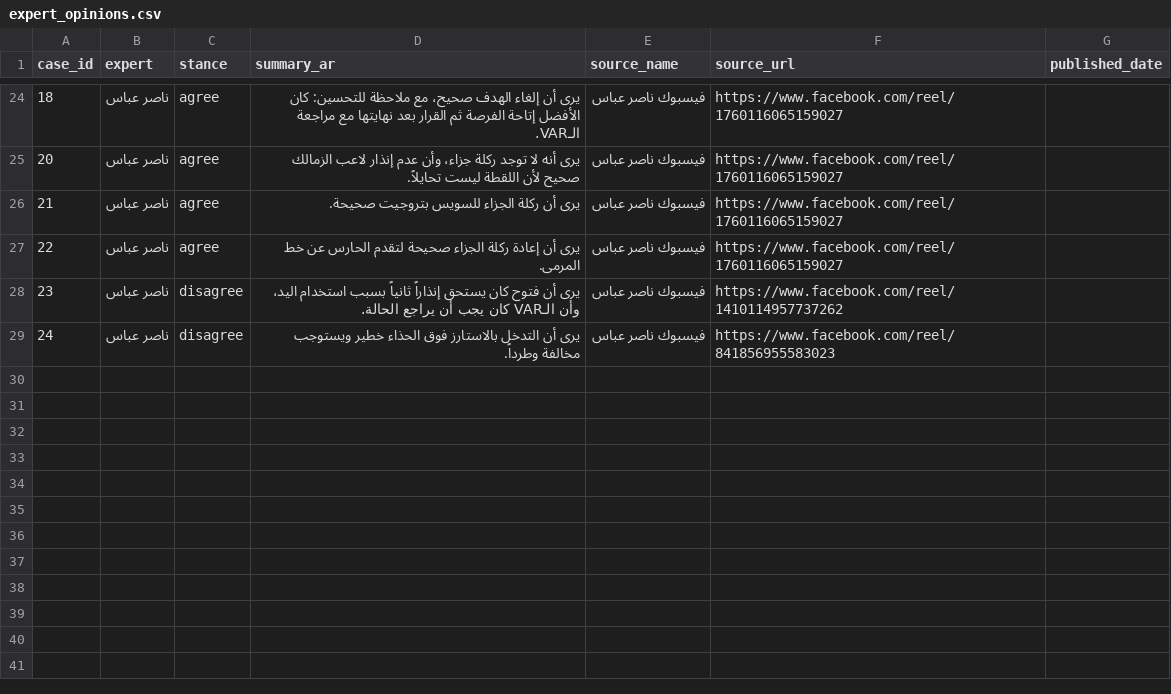
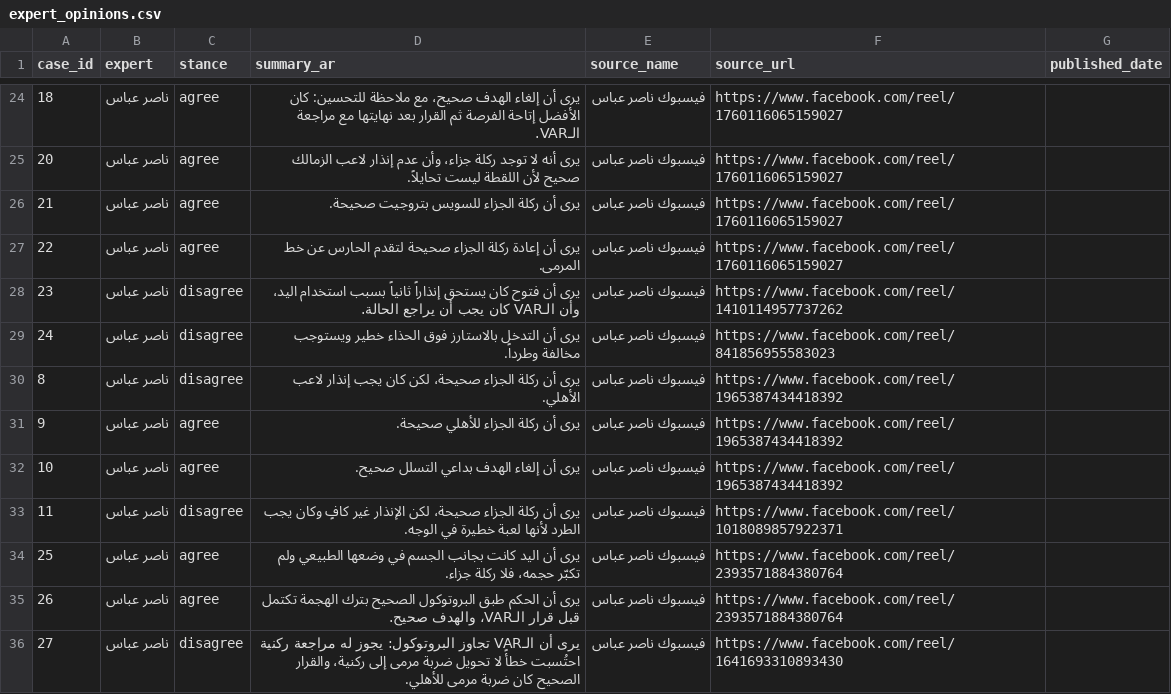
Before and after one commit to MoazReda/sofara, a CSV file: data/raw/expert_opinions.csv, drawn as a sheet; only a part is shown, gaps mark what is left out; the diff covers the shown part only; the diff names each change by its address in the sheet, - before the commit and + after, or states it on an @@ line.

```diff
--- a/data/raw/expert_opinions.csv
+++ b/data/raw/expert_opinions.csv
+row 30: 8 | ناصر عباس | disagree | يرى أن ركلة الجزاء صحيحة، لكن كان يجب إنذار لاعب الأهلي. | فيسبوك ناصر عباس | https://www.facebook.com/reel/1965387434418392
+row 31: 9 | ناصر عباس | agree | يرى أن ركلة الجزاء للأهلي صحيحة. | فيسبوك ناصر عباس | https://www.facebook.com/reel/1965387434418392
+row 32: 10 | ناصر عباس | agree | يرى أن إلغاء الهدف بداعي التسلل صحيح. | فيسبوك ناصر عباس | https://www.facebook.com/reel/1965387434418392
+row 33: 11 | ناصر عباس | disagree | يرى أن ركلة الجزاء صحيحة، لكن الإنذار غير كافٍ وكان يجب الطرد لأنها لعبة خطيرة في الوجه. | فيسبوك ناصر عباس | https://www.facebook.com/reel/1018089857922371
+row 34: 25 | ناصر عباس | agree | يرى أن اليد كانت بجانب الجسم في وضعها الطبيعي ولم تكبّر حجمه، فلا ركلة جزاء. | فيسبوك ناصر عباس | https://www.facebook.com/reel/2393571884380764
+row 35: 26 | ناصر عباس | agree | يرى أن الحكم طبق البروتوكول الصحيح بترك الهجمة تكتمل قبل قرار الـVAR، والهدف صحيح. | فيسبوك ناصر عباس | https://www.facebook.com/reel/2393571884380764
+row 36: 27 | ناصر عباس | disagree | يرى أن الـVAR تجاوز البروتوكول: يجوز له مراجعة ركنية احتُسبت خطأً لا تحويل ضربة مرمى إلى ركنية، والقرار الصحيح كان ضربة مرمى للأهلي. | فيسبوك ناصر عباس | https://www.facebook.com/reel/1641693310893430
```
Also changed, not shown: 6 added rows elsewhere in this file, data/raw/crews.csv, data/raw/incidents.csv, 6 other files.
